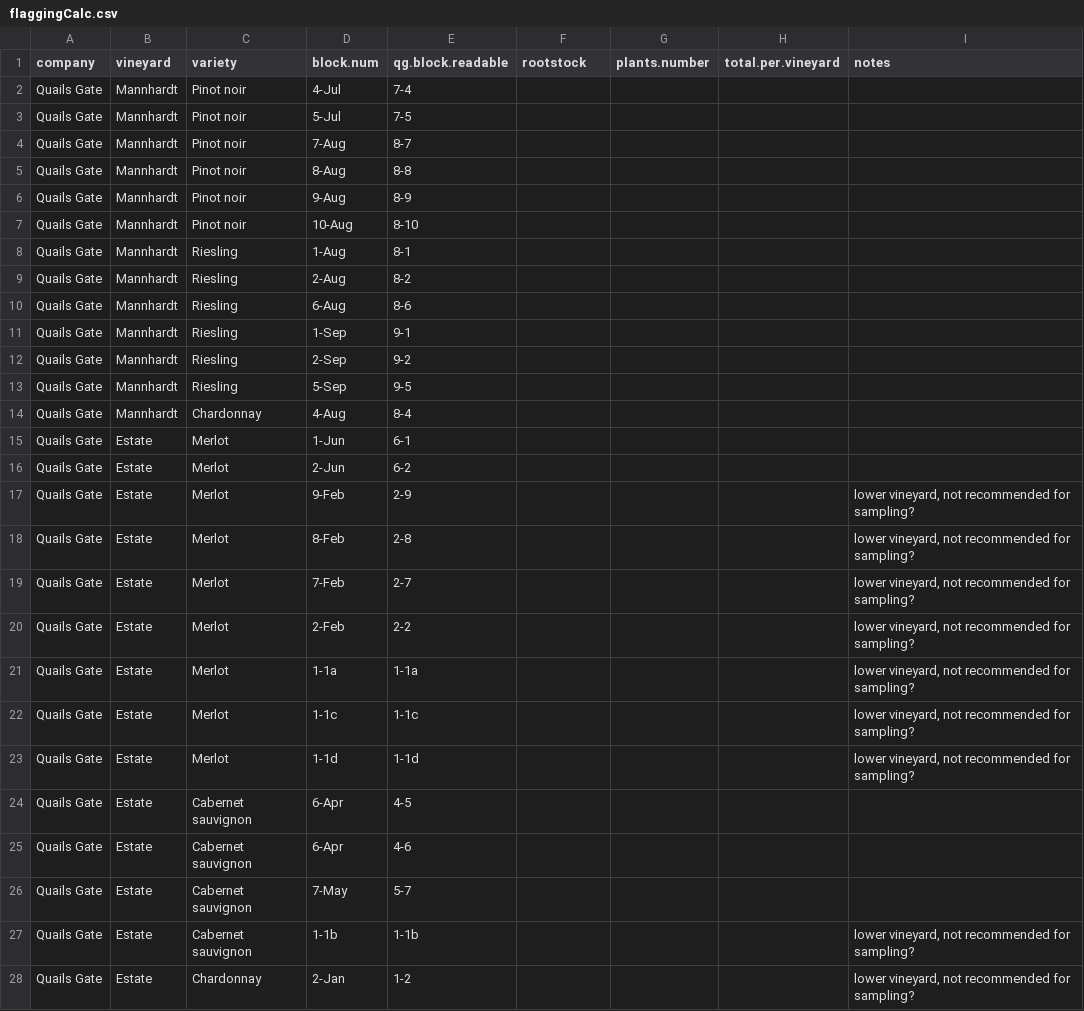
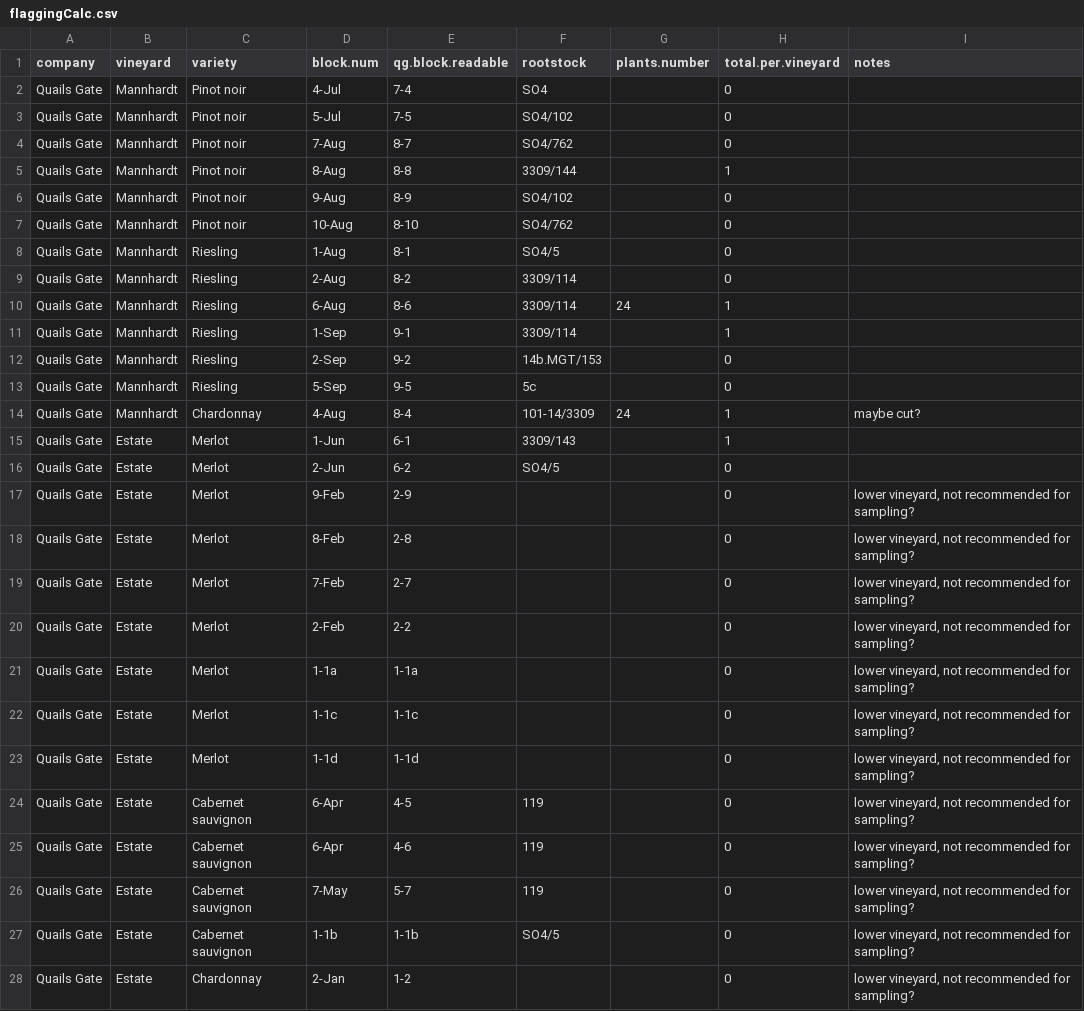
Before and after one commit to sandyie/cloned-bcvin, a CSV file: fieldwork/flaggingCalc.csv, drawn as a sheet; only a part is shown; the diff covers the shown part only.

Commit message:
quailsgate plant

```diff
--- a/fieldwork/flaggingCalc.csv
+++ b/fieldwork/flaggingCalc.csv
@@ -1,28 +1,28 @@
 company,vineyard,variety,block.num,qg.block.readable,rootstock,plants.number,total.per.vineyard,notes
-Quails Gate,Mannhardt,Pinot noir,4-Jul,7-4,,,,
-Quails Gate,Mannhardt,Pinot noir,5-Jul,7-5,,,,
-Quails Gate,Mannhardt,Pinot noir,7-Aug,8-7,,,,
-Quails Gate,Mannhardt,Pinot noir,8-Aug,8-8,,,,
-Quails Gate,Mannhardt,Pinot noir,9-Aug,8-9,,,,
-Quails Gate,Mannhardt,Pinot noir,10-Aug,8-10,,,,
-Quails Gate,Mannhardt,Riesling,1-Aug,8-1,,,,
-Quails Gate,Mannhardt,Riesling,2-Aug,8-2,,,,
-Quails Gate,Mannhardt,Riesling,6-Aug,8-6,,,,
-Quails Gate,Mannhardt,Riesling,1-Sep,9-1,,,,
-Quails Gate,Mannhardt,Riesling,2-Sep,9-2,,,,
-Quails Gate,Mannhardt,Riesling,5-Sep,9-5,,,,
-Quails Gate,Mannhardt,Chardonnay,4-Aug,8-4,,,,
-Quails Gate,Estate,Merlot,1-Jun,6-1,,,,
-Quails Gate,Estate,Merlot,2-Jun,6-2,,,,
-Quails Gate,Estate,Merlot,9-Feb,2-9,,,,"lower vineyard, not recommended for sampling?"
-Quails Gate,Estate,Merlot,8-Feb,2-8,,,,"lower vineyard, not recommended for sampling?"
-Quails Gate,Estate,Merlot,7-Feb,2-7,,,,"lower vineyard, not recommended for sampling?"
-Quails Gate,Estate,Merlot,2-Feb,2-2,,,,"lower vineyard, not recommended for sampling?"
-Quails Gate,Estate,Merlot,1-1a,1-1a,,,,"lower vineyard, not recommended for sampling?"
-Quails Gate,Estate,Merlot,1-1c,1-1c,,,,"lower vineyard, not recommended for sampling?"
-Quails Gate,Estate,Merlot,1-1d,1-1d,,,,"lower vineyard, not recommended for sampling?"
-Quails Gate,Estate,Cabernet sauvignon,6-Apr,4-5,,,,
-Quails Gate,Estate,Cabernet sauvignon,6-Apr,4-6,,,,
-Quails Gate,Estate,Cabernet sauvignon,7-May,5-7,,,,
-Quails Gate,Estate,Cabernet sauvignon,1-1b,1-1b,,,,"lower vineyard, not recommended for sampling?"
-Quails Gate,Estate,Chardonnay,2-Jan,1-2,,,,"lower vineyard, not recommended for sampling?"
+Quails Gate,Mannhardt,Pinot noir,4-Jul,7-4,SO4,,0,
+Quails Gate,Mannhardt,Pinot noir,5-Jul,7-5,SO4/102,,0,
+Quails Gate,Mannhardt,Pinot noir,7-Aug,8-7,SO4/762,,0,
+Quails Gate,Mannhardt,Pinot noir,8-Aug,8-8,3309/144,,1,
+Quails Gate,Mannhardt,Pinot noir,9-Aug,8-9,SO4/102,,0,
+Quails Gate,Mannhardt,Pinot noir,10-Aug,8-10,SO4/762,,0,
+Quails Gate,Mannhardt,Riesling,1-Aug,8-1,SO4/5,,0,
+Quails Gate,Mannhardt,Riesling,2-Aug,8-2,3309/114,,0,
+Quails Gate,Mannhardt,Riesling,6-Aug,8-6,3309/114,24,1,
+Quails Gate,Mannhardt,Riesling,1-Sep,9-1,3309/114,,1,
+Quails Gate,Mannhardt,Riesling,2-Sep,9-2,14b.MGT/153,,0,
+Quails Gate,Mannhardt,Riesling,5-Sep,9-5,5c,,0,
+Quails Gate,Mannhardt,Chardonnay,4-Aug,8-4,101-14/3309,24,1,maybe cut?
+Quails Gate,Estate,Merlot,1-Jun,6-1,3309/143,,1,
+Quails Gate,Estate,Merlot,2-Jun,6-2,SO4/5,,0,
+Quails Gate,Estate,Merlot,9-Feb,2-9,,,0,"lower vineyard, not recommended for sampling?"
+Quails Gate,Estate,Merlot,8-Feb,2-8,,,0,"lower vineyard, not recommended for sampling?"
+Quails Gate,Estate,Merlot,7-Feb,2-7,,,0,"lower vineyard, not recommended for sampling?"
+Quails Gate,Estate,Merlot,2-Feb,2-2,,,0,"lower vineyard, not recommended for sampling?"
+Quails Gate,Estate,Merlot,1-1a,1-1a,,,0,"lower vineyard, not recommended for sampling?"
+Quails Gate,Estate,Merlot,1-1c,1-1c,,,0,"lower vineyard, not recommended for sampling?"
+Quails Gate,Estate,Merlot,1-1d,1-1d,,,0,"lower vineyard, not recommended for sampling?"
+Quails Gate,Estate,Cabernet sauvignon,6-Apr,4-5,119,,0,"lower vineyard, not recommended for sampling?"
+Quails Gate,Estate,Cabernet sauvignon,6-Apr,4-6,119,,0,"lower vineyard, not recommended for sampling?"
+Quails Gate,Estate,Cabernet sauvignon,7-May,5-7,119,,0,"lower vineyard, not recommended for sampling?"
+Quails Gate,Estate,Cabernet sauvignon,1-1b,1-1b,SO4/5,,0,"lower vineyard, not recommended for sampling?"
+Quails Gate,Estate,Chardonnay,2-Jan,1-2,,,0,"lower vineyard, not recommended for sampling?"
```
Also changed, not shown: 1 added row and 58 edited cells elsewhere in this file.
